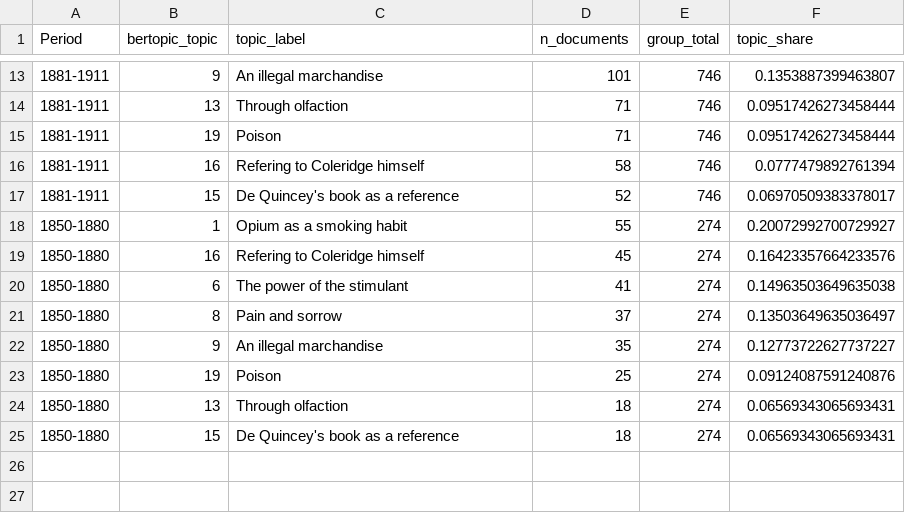
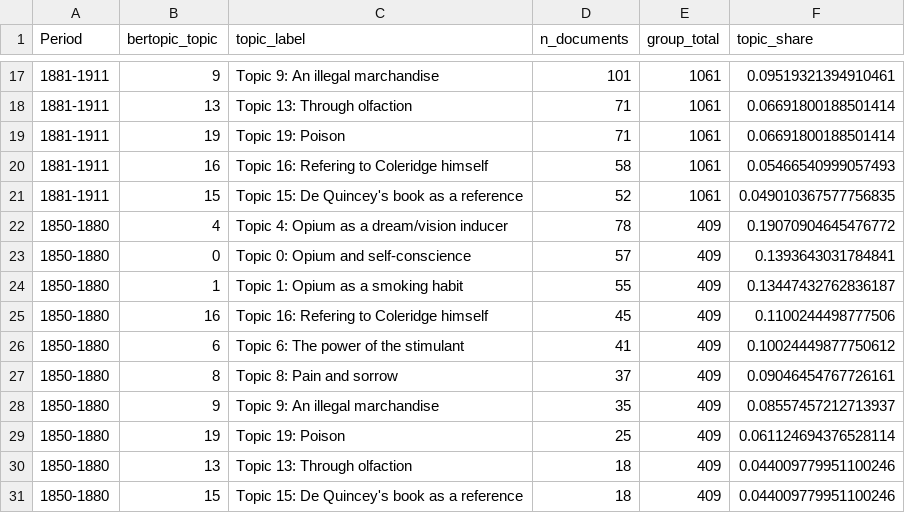
Before and after one commit to eglantine-vialaneix/opium-gutenberg, a CSV file: data/topic_modelling/final_model/final_topics_by_period.csv, drawn as a sheet; only a part is shown, gaps mark what is left out; the diff covers the shown part only.

```diff
--- a/data/topic_modelling/final_model/final_topics_by_period.csv
+++ b/data/topic_modelling/final_model/final_topics_by_period.csv
@@ -13,13 +17,15 @@ Period,bertopic_topic,topic_label,n_documents,group_total,topic_share
-1881-1911,9,An illegal marchandise,101,746,0.1353887399463807
-1881-1911,13,Through olfaction,71,746,0.09517426273458444
-1881-1911,19,Poison,71,746,0.09517426273458444
-1881-1911,16,Refering to Coleridge himself,58,746,0.0777479892761394
-1881-1911,15,De Quincey's book as a reference,52,746,0.06970509383378017
-1850-1880,1,Opium as a smoking habit,55,274,0.20072992700729927
-1850-1880,16,Refering to Coleridge himself,45,274,0.16423357664233576
-1850-1880,6,The power of the stimulant,41,274,0.14963503649635038
-1850-1880,8,Pain and sorrow,37,274,0.13503649635036497
-1850-1880,9,An illegal marchandise,35,274,0.12773722627737227
-1850-1880,19,Poison,25,274,0.09124087591240876
-1850-1880,13,Through olfaction,18,274,0.06569343065693431
-1850-1880,15,De Quincey's book as a reference,18,274,0.06569343065693431
+1881-1911,9,Topic 9: An illegal marchandise,101,1061,0.09519321394910461
+1881-1911,13,Topic 13: Through olfaction,71,1061,0.06691800188501414
+1881-1911,19,Topic 19: Poison,71,1061,0.06691800188501414
+1881-1911,16,Topic 16: Refering to Coleridge himself,58,1061,0.05466540999057493
+1881-1911,15,Topic 15: De Quincey's book as a reference,52,1061,0.049010367577756835
+1850-1880,4,Topic 4: Opium as a dream/vision inducer,78,409,0.19070904645476772
+1850-1880,0,Topic 0: Opium and self-conscience,57,409,0.1393643031784841
+1850-1880,1,Topic 1: Opium as a smoking habit,55,409,0.13447432762836187
+1850-1880,16,Topic 16: Refering to Coleridge himself,45,409,0.1100244498777506
+1850-1880,6,Topic 6: The power of the stimulant,41,409,0.10024449877750612
+1850-1880,8,Topic 8: Pain and sorrow,37,409,0.09046454767726161
+1850-1880,9,Topic 9: An illegal marchandise,35,409,0.08557457212713937
+1850-1880,19,Topic 19: Poison,25,409,0.061124694376528114
+1850-1880,13,Topic 13: Through olfaction,18,409,0.044009779951100246
+1850-1880,15,Topic 15: De Quincey's book as a reference,18,409,0.044009779951100246
```
Also changed, not shown: 4 added rows and 33 edited cells elsewhere in this file, data/topic_modelling/final_model/final_topics_by_assigned_gender.csv, data/topic_modelling/final_model/final_topics_by_assigned_gender_locc_period.csv, 37 other files.
